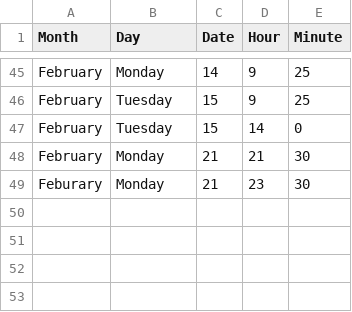
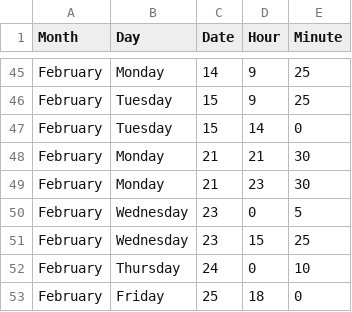
Before and after one commit to jckdm/masterpiece, a CSV file: data.csv, drawn as a sheet; only a part is shown, gaps mark what is left out.

Commit message:
data

```diff
--- a/data.csv
+++ b/data.csv
@@ -48,2 +48,6 @@ February,Tuesday,15,14,0
 February,Monday,21,21,30
-Feburary,Monday,21,23,30
+February,Monday,21,23,30
+February,Wednesday,23,0,5
+February,Wednesday,23,15,25
+February,Thursday,24,0,10
+February,Friday,25,18,0
```
